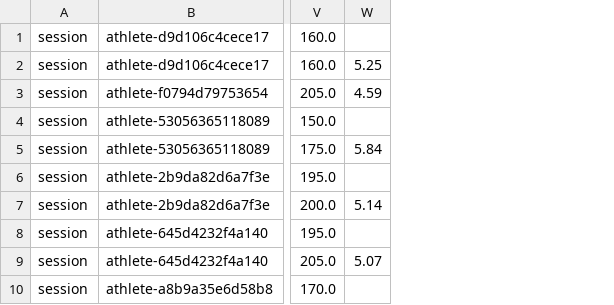
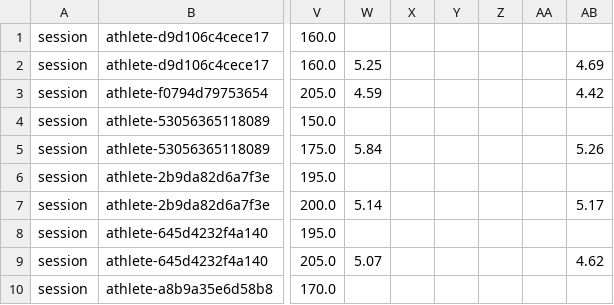
Before and after one commit to Meekola9/fai, a CSV file: src/data/historicalSeedPayload/7a.csv, drawn as a sheet; only a part is shown, gaps mark what is left out; the diff names each change by its address in the sheet, - before the commit and + after, or states it on an @@ line.

```diff
--- a/src/data/historicalSeedPayload/7a.csv
+++ b/src/data/historicalSeedPayload/7a.csv
+column X, empty
+column Y, empty
+column Z, empty
+column AA, empty
+column AB, rows 2-9: 4.69 | 4.42 |  | 5.26 |  | 5.17 |  | 4.62
```
Also changed, not shown: src/data/historicalSeedPayload/6c.csv, src/data/historicalSeedPayload/7b.csv, 6 other files.
